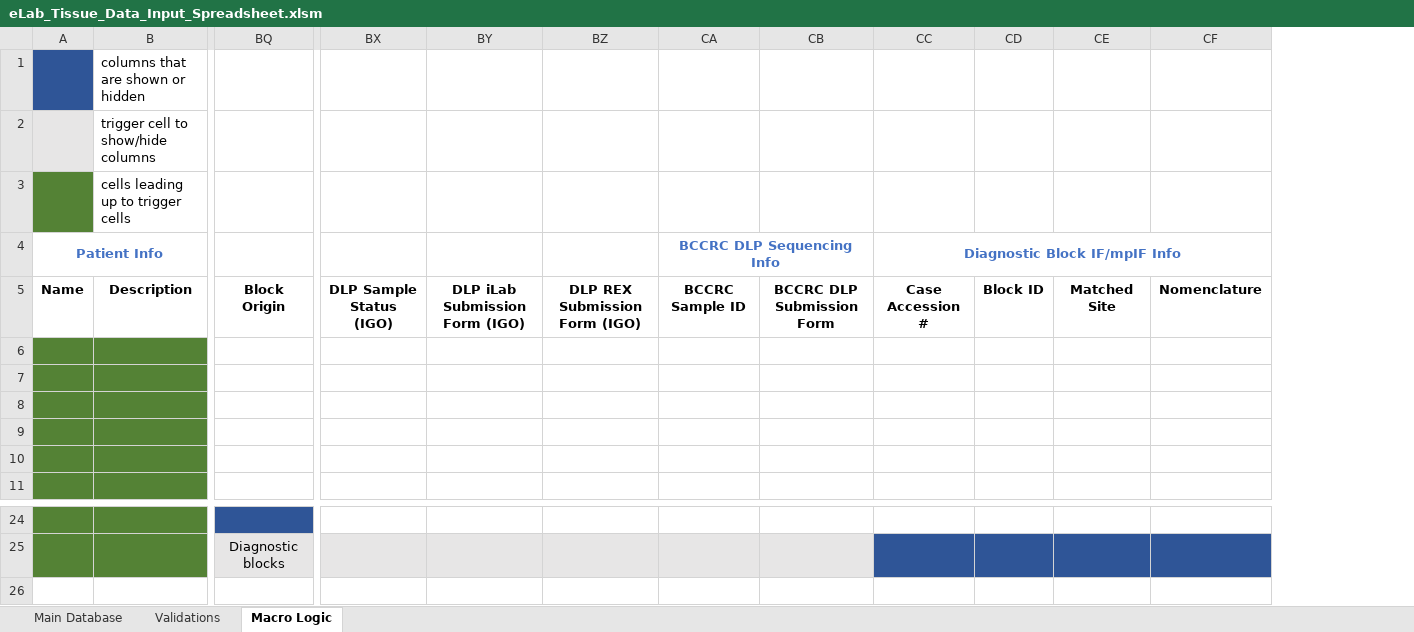
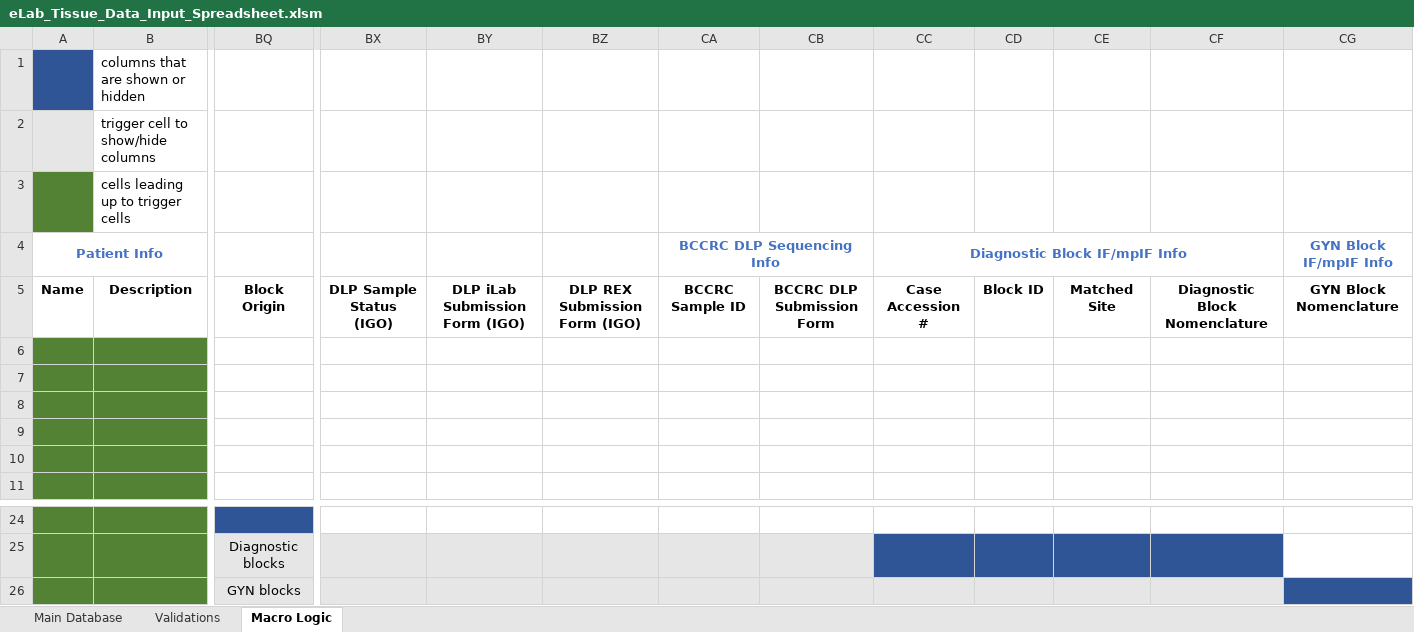
Before and after one commit to shahcompbio/spectrum_etl, an Excel workbook: spectrum_etl/elab_spreadsheet/eLab_Tissue_Data_Input_Spreadsheet.xlsm, sheet Macro Logic, drawn as a sheet; only a part is shown, gaps mark what is left out; values as stored, in another font and other column widths than the file's, no borders; removed rows and columns are numbered as before the commit, all else as after; rows hold the shown columns only; the diff names each change by its address in the sheet, - before the commit and + after, or states it on an @@ line.

Commit message:
added nomenclature field for IF/mpIF

```diff
--- a/spectrum_etl/elab_spreadsheet/eLab_Tissue_Data_Input_Spreadsheet.xlsm (sheet Macro Logic)
+++ b/spectrum_etl/elab_spreadsheet/eLab_Tissue_Data_Input_Spreadsheet.xlsm (sheet Macro Logic)
-column CF, row 5: Nomenclature
+column CF, row 5: Diagnostic Block Nomenclature
+column CG (GYN Block IF/mpIF Info), row 5: GYN Block Nomenclature
+row 26:  |  | GYN blocks
```
Also changed, not shown: hidden cells.
